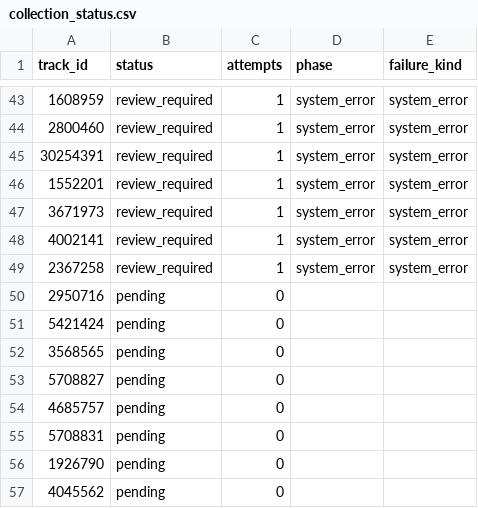
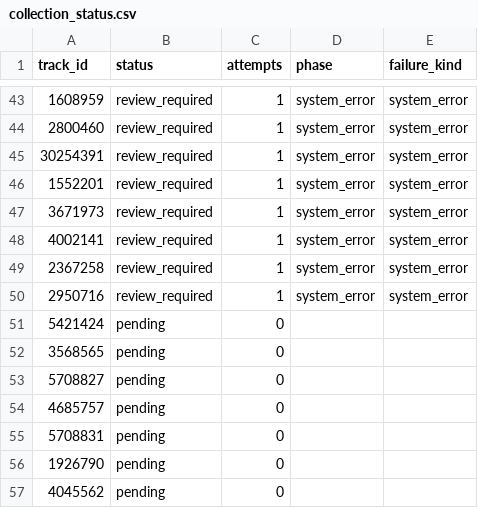
Before and after one commit to daniel5909/ccm_dat_DA, a CSV file: outputs/v3_15_upper/collection_status.csv, drawn as a sheet; only a part is shown, gaps mark what is left out.

```diff
--- a/outputs/v3_15_upper/collection_status.csv
+++ b/outputs/v3_15_upper/collection_status.csv
@@ -49,3 +49,3 @@
 2367258,review_required,1,system_error,system_error
-2950716,pending,0,,
+2950716,review_required,1,system_error,system_error
 5421424,pending,0,,
```
Also changed, not shown: outputs/v3_15_upper/review_required.csv, 2 other files.
